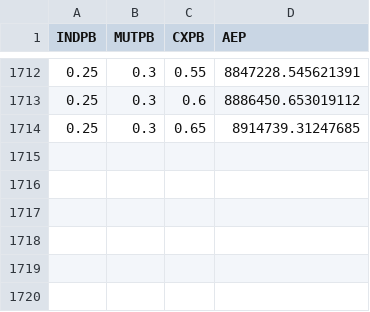
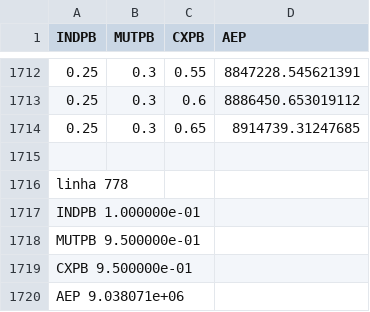
Before and after one commit to GuiT2002/projeto_eolica_inteface_llm, a CSV file: Testes_artigo_2/caso_80_turbinas/results_80turb_caso_real.csv, drawn as a sheet; only a part is shown, gaps mark what is left out.

Commit message:
testes com 150 concluido

```diff
--- a/Testes_artigo_2/caso_80_turbinas/results_80turb_caso_real.csv
+++ b/Testes_artigo_2/caso_80_turbinas/results_80turb_caso_real.csv
@@ -1714 +1714,7 @@ INDPB,MUTPB,CXPB,AEP
 0.25,0.3,0.65,8914739.31247685
+
+linha 778
+INDPB 	1.000000e-01
+MUTPB 	9.500000e-01
+CXPB 	9.500000e-01
+AEP 	9.038071e+06
```
Also changed, not shown: 17 other files.
